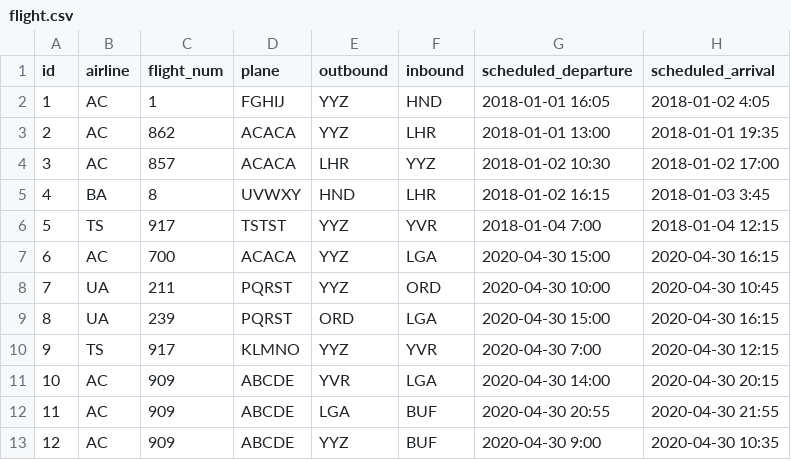
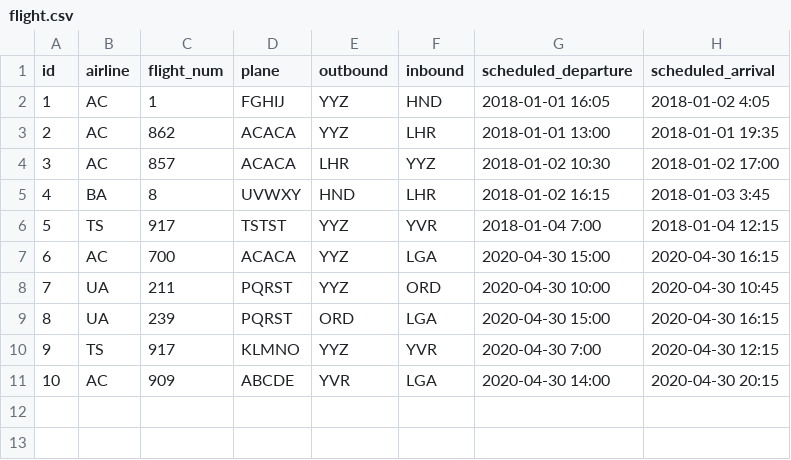
Before and after one commit to terrymeiUofT/CSC343_Assignment, a CSV file: a2/flight.csv, drawn as a sheet.

Commit message:
temp

```diff
--- a/a2/flight.csv
+++ b/a2/flight.csv
@@ -11,3 +11 @@ id,airline,flight_num,plane,outbound,inbound,scheduled_departure,scheduled_arriv
 10,AC,909,ABCDE,YVR,LGA,2020-04-30 14:00,2020-04-30 20:15
-11,AC,909,ABCDE,LGA,BUF,2020-04-30 20:55,2020-04-30 21:55
-12,AC,909,ABCDE,YYZ,BUF,2020-04-30 9:00,2020-04-30 10:35
```
